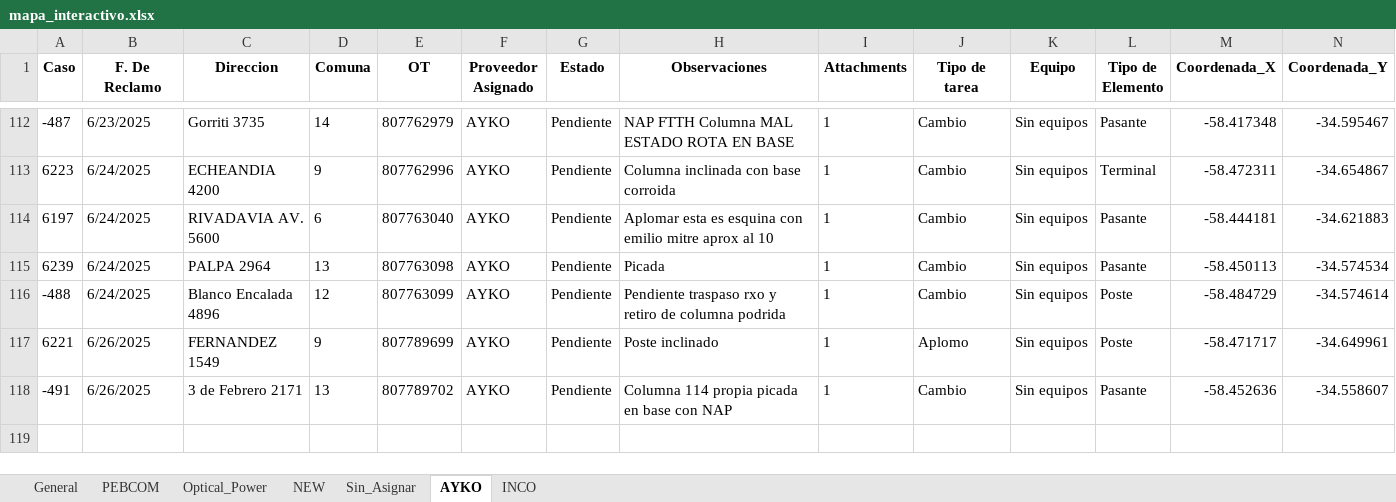
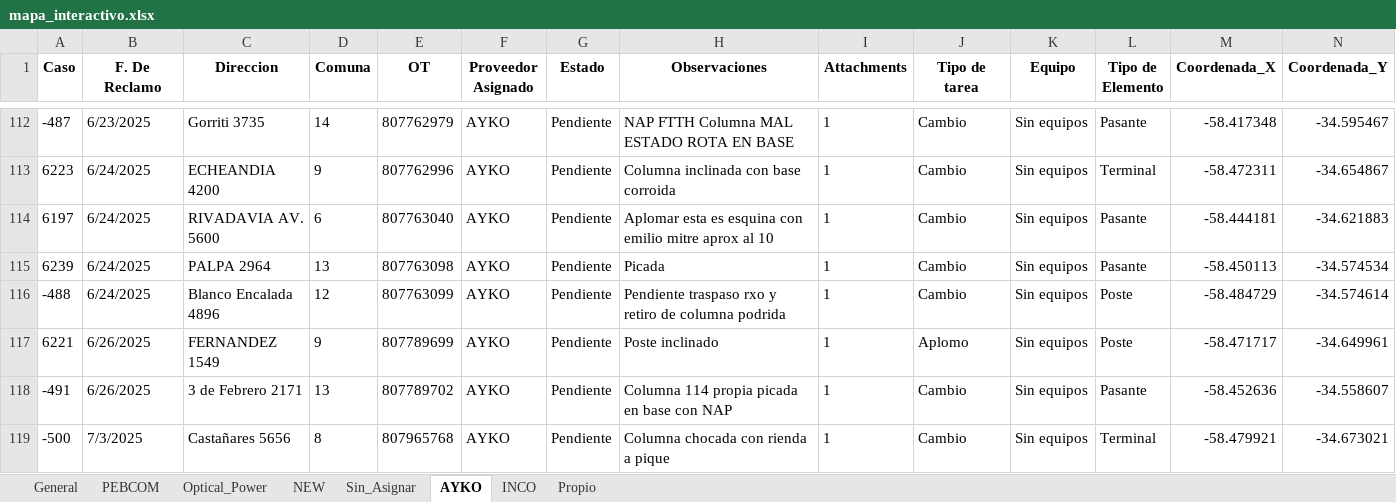
Before and after one commit to riv1matias/mi-repositorio, an Excel workbook: mapa_interactivo.xlsx, sheet AYKO, drawn as a sheet; only a part is shown, gaps mark what is left out; values as stored, in another font and other column widths than the file's, no borders; rows hold the shown columns only; the diff names each change by its address in the sheet, - before the commit and + after, or states it on an @@ line.

```diff
--- a/mapa_interactivo.xlsx (sheet AYKO)
+++ b/mapa_interactivo.xlsx (sheet AYKO)
+sheet tab: Propio
+row 119: -500 | 7/3/2025 | Castañares 5656 | 8 | 807965768 | AYKO | Pendiente | Columna chocada con rienda a pique | 1 | Cambio | Sin equipos | Terminal | -58.479921 | -34.673021
```
Also changed, not shown: sheet General, sheet PEBCOM, sheet NEW, sheet Sin_Asignar, 1 other file.
